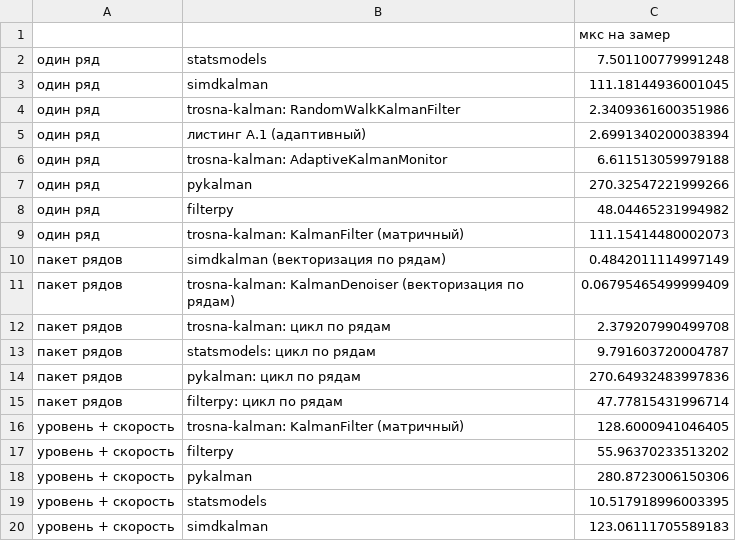
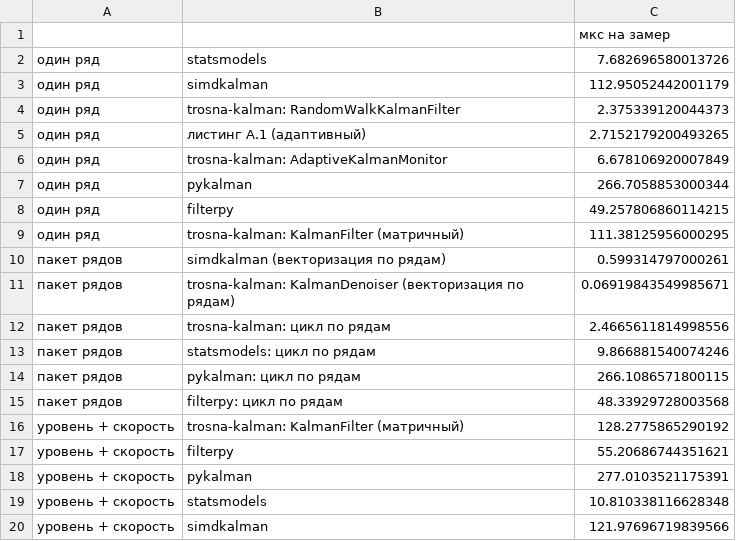
Before and after one commit to 89605502155/trosna-kalman-demo, a CSV file: results/experiment4_speed.csv, drawn as a sheet.

```diff
--- a/results/experiment4_speed.csv
+++ b/results/experiment4_speed.csv
@@ -1,20 +1,20 @@
 ,,мкс на замер
-один ряд,statsmodels,7.501100779991248
-один ряд,simdkalman,111.18144936001045
-один ряд,trosna-kalman: RandomWalkKalmanFilter,2.3409361600351986
-один ряд,листинг A.1 (адаптивный),2.6991340200038394
-один ряд,trosna-kalman: AdaptiveKalmanMonitor,6.611513059979188
-один ряд,pykalman,270.32547221999266
-один ряд,filterpy,48.04465231994982
-один ряд,trosna-kalman: KalmanFilter (матричный),111.15414480002073
-пакет рядов,simdkalman (векторизация по рядам),0.4842011114997149
-пакет рядов,trosna-kalman: KalmanDenoiser (векторизация по рядам),0.06795465499999409
-пакет рядов,trosna-kalman: цикл по рядам,2.379207990499708
-пакет рядов,statsmodels: цикл по рядам,9.791603720004787
-пакет рядов,pykalman: цикл по рядам,270.64932483997836
-пакет рядов,filterpy: цикл по рядам,47.77815431996714
-уровень + скорость,trosna-kalman: KalmanFilter (матричный),128.6000941046405
-уровень + скорость,filterpy,55.96370233513202
-уровень + скорость,pykalman,280.8723006150306
-уровень + скорость,statsmodels,10.517918996003395
-уровень + скорость,simdkalman,123.06111705589183
+один ряд,statsmodels,7.682696580013726
+один ряд,simdkalman,112.95052442001179
+один ряд,trosna-kalman: RandomWalkKalmanFilter,2.375339120044373
+один ряд,листинг A.1 (адаптивный),2.7152179200493265
+один ряд,trosna-kalman: AdaptiveKalmanMonitor,6.678106920007849
+один ряд,pykalman,266.7058853000344
+один ряд,filterpy,49.257806860114215
+один ряд,trosna-kalman: KalmanFilter (матричный),111.38125956000295
+пакет рядов,simdkalman (векторизация по рядам),0.599314797000261
+пакет рядов,trosna-kalman: KalmanDenoiser (векторизация по рядам),0.06919843549985671
+пакет рядов,trosna-kalman: цикл по рядам,2.4665611814998556
+пакет рядов,statsmodels: цикл по рядам,9.866881540074246
+пакет рядов,pykalman: цикл по рядам,266.1086571800115
+пакет рядов,filterpy: цикл по рядам,48.33929728003568
+уровень + скорость,trosna-kalman: KalmanFilter (матричный),128.2775865290192
+уровень + скорость,filterpy,55.20686744351621
+уровень + скорость,pykalman,277.0103521175391
+уровень + скорость,statsmodels,10.810338116628348
+уровень + скорость,simdkalman,121.97696719839566
```
Also changed, not shown: results/experiment3_estimation.csv, 20 other files.
